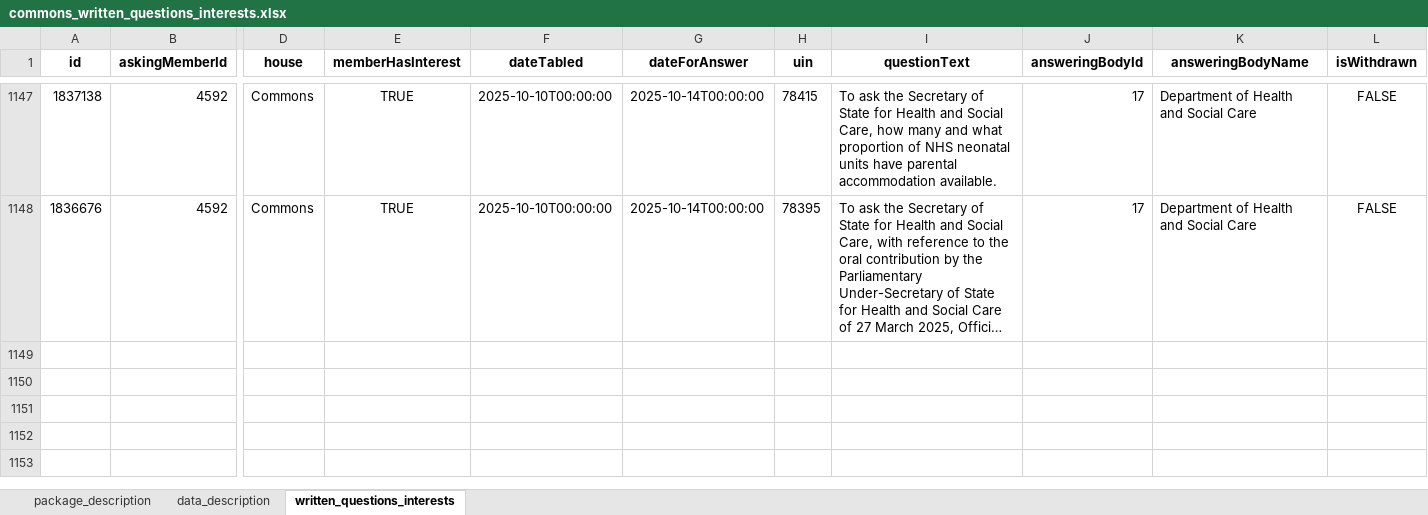
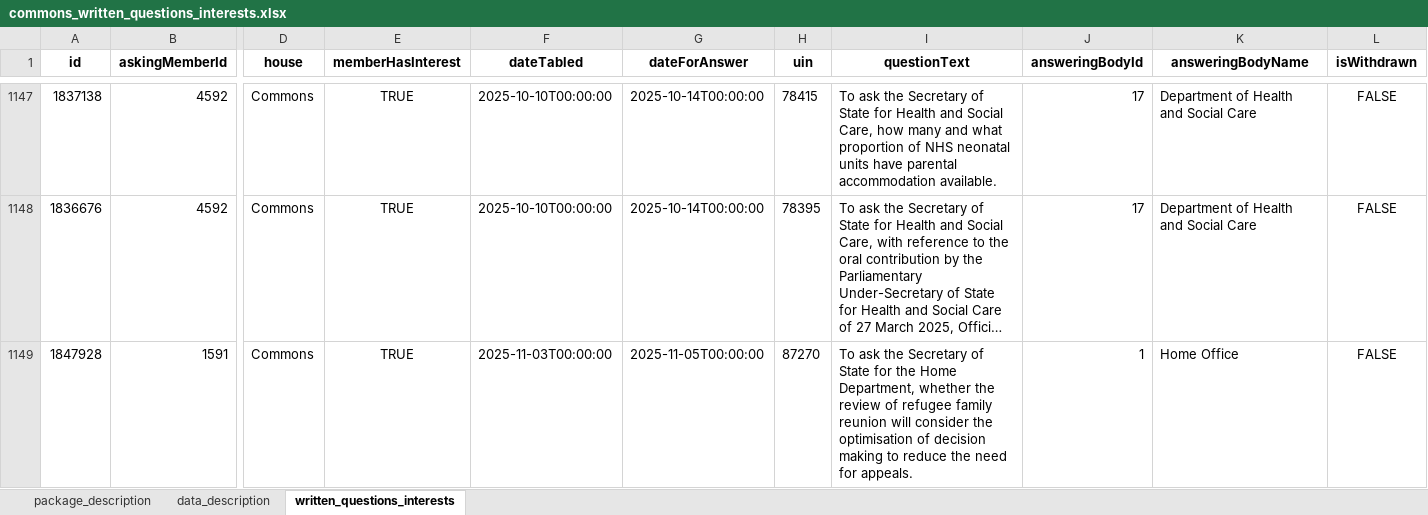
Before and after one commit to mysociety/uk-parl-written-questions, an Excel workbook: docs/data/commons_written_questions_interests/0.1.0/commons_written_questions_interests.xlsx, sheet written_questions_interests, drawn as a sheet; only a part is shown, gaps mark what is left out; long unchanged cells end in …; values as stored, in another font and other column widths than the file's, no borders; rows hold the shown columns only; the diff covers the shown part only; the diff names each change by its address in the sheet, - before the commit and + after, or states it on an @@ line.

```diff
--- a/docs/data/commons_written_questions_interests/0.1.0/commons_written_questions_interests.xlsx (sheet written_questions_interests)
+++ b/docs/data/commons_written_questions_interests/0.1.0/commons_written_questions_interests.xlsx (sheet written_questions_interests)
+row 1149: 1847928 | 1591 | Commons | TRUE | 2025-11-03T00:00:00 | 2025-11-05T00:00:00 | 87270 | To ask the Secretary of State for the Home Department, whether the review of refugee family reunion will consider the optimisation of decision making to reduce the need for appeals. | 1 | Home Office | FALSE
```
Also changed, not shown: 2 added rows elsewhere in this sheet, docs/data/commons_written_questions_interests/0.1/commons_written_questions_interests.xlsx, docs/data/commons_written_questions_interests/0/commons_written_questions_interests.xlsx, 56 other files.
